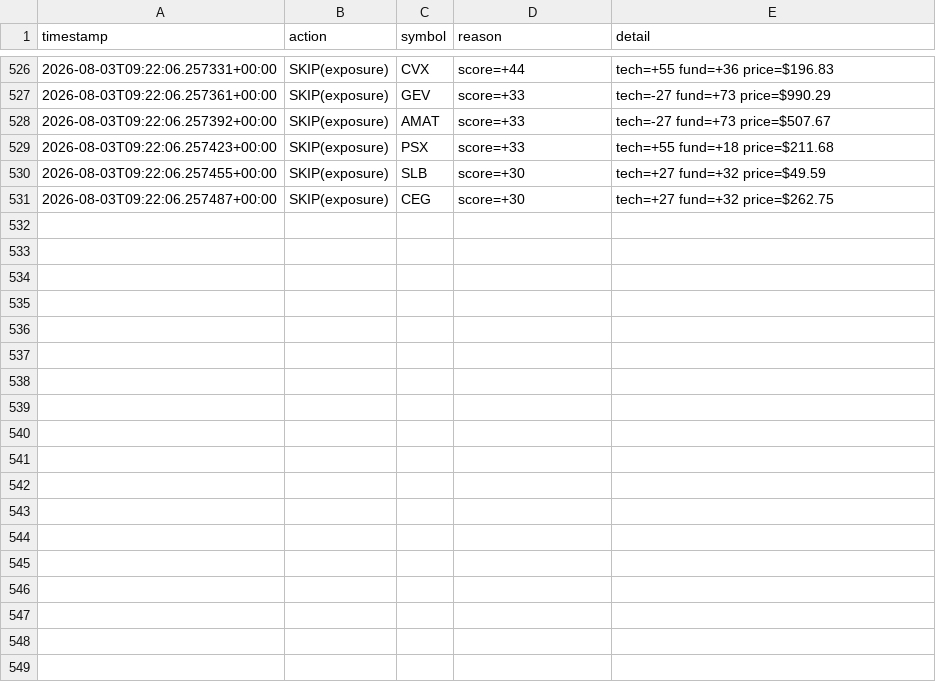
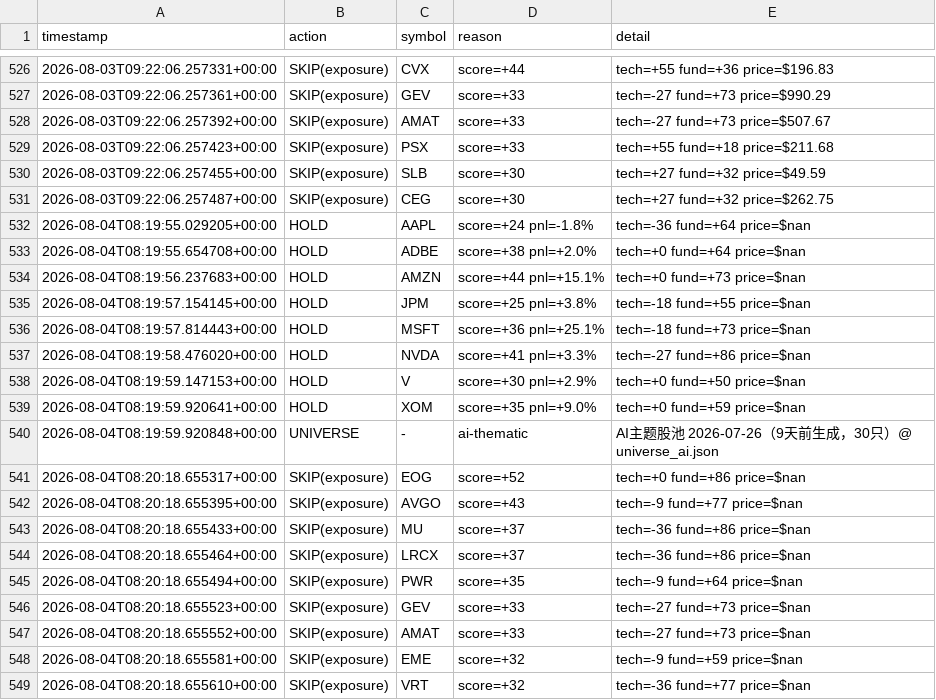
Before and after one commit to Charles-Liang1229/quant-research-sandbox, a CSV file: decisions_log.csv, drawn as a sheet; only a part is shown, gaps mark what is left out.

Commit message:
log: agent decisions 2026-08-04

```diff
--- a/decisions_log.csv
+++ b/decisions_log.csv
@@ -531 +531,19 @@ timestamp,action,symbol,reason,detail
 2026-08-03T09:22:06.257487+00:00,SKIP(exposure),CEG,score=+30,tech=+27 fund=+32 price=$262.75
+2026-08-04T08:19:55.029205+00:00,HOLD,AAPL,score=+24 pnl=-1.8%,tech=-36 fund=+64 price=$nan
+2026-08-04T08:19:55.654708+00:00,HOLD,ADBE,score=+38 pnl=+2.0%,tech=+0 fund=+64 price=$nan
+2026-08-04T08:19:56.237683+00:00,HOLD,AMZN,score=+44 pnl=+15.1%,tech=+0 fund=+73 price=$nan
+2026-08-04T08:19:57.154145+00:00,HOLD,JPM,score=+25 pnl=+3.8%,tech=-18 fund=+55 price=$nan
+2026-08-04T08:19:57.814443+00:00,HOLD,MSFT,score=+36 pnl=+25.1%,tech=-18 fund=+73 price=$nan
+2026-08-04T08:19:58.476020+00:00,HOLD,NVDA,score=+41 pnl=+3.3%,tech=-27 fund=+86 price=$nan
+2026-08-04T08:19:59.147153+00:00,HOLD,V,score=+30 pnl=+2.9%,tech=+0 fund=+50 price=$nan
+2026-08-04T08:19:59.920641+00:00,HOLD,XOM,score=+35 pnl=+9.0%,tech=+0 fund=+59 price=$nan
+2026-08-04T08:19:59.920848+00:00,UNIVERSE,-,ai-thematic,AI主题股池 2026-07-26（9天前生成，30只）@ universe_ai.json
+2026-08-04T08:20:18.655317+00:00,SKIP(exposure),EOG,score=+52,tech=+0 fund=+86 price=$nan
+2026-08-04T08:20:18.655395+00:00,SKIP(exposure),AVGO,score=+43,tech=-9 fund=+77 price=$nan
+2026-08-04T08:20:18.655433+00:00,SKIP(exposure),MU,score=+37,tech=-36 fund=+86 price=$nan
+2026-08-04T08:20:18.655464+00:00,SKIP(exposure),LRCX,score=+37,tech=-36 fund=+86 price=$nan
+2026-08-04T08:20:18.655494+00:00,SKIP(exposure),PWR,score=+35,tech=-9 fund=+64 price=$nan
+2026-08-04T08:20:18.655523+00:00,SKIP(exposure),GEV,score=+33,tech=-27 fund=+73 price=$nan
+2026-08-04T08:20:18.655552+00:00,SKIP(exposure),AMAT,score=+33,tech=-27 fund=+73 price=$nan
+2026-08-04T08:20:18.655581+00:00,SKIP(exposure),EME,score=+32,tech=-9 fund=+59 price=$nan
+2026-08-04T08:20:18.655610+00:00,SKIP(exposure),VRT,score=+32,tech=-36 fund=+77 price=$nan
```
